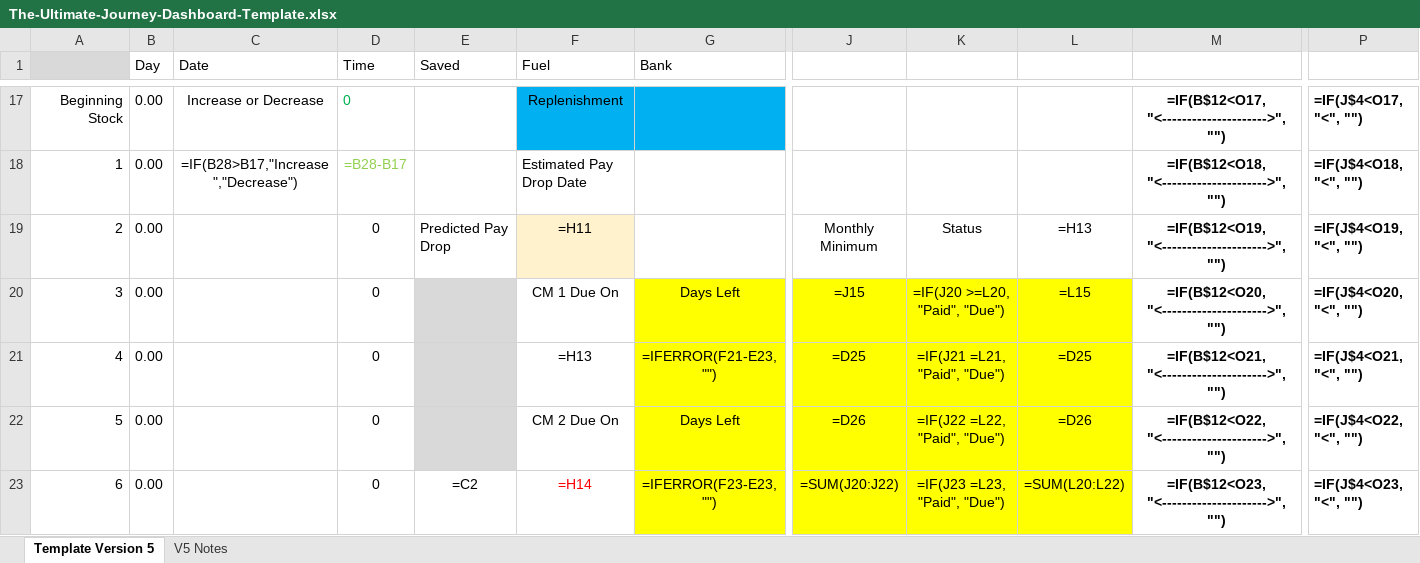
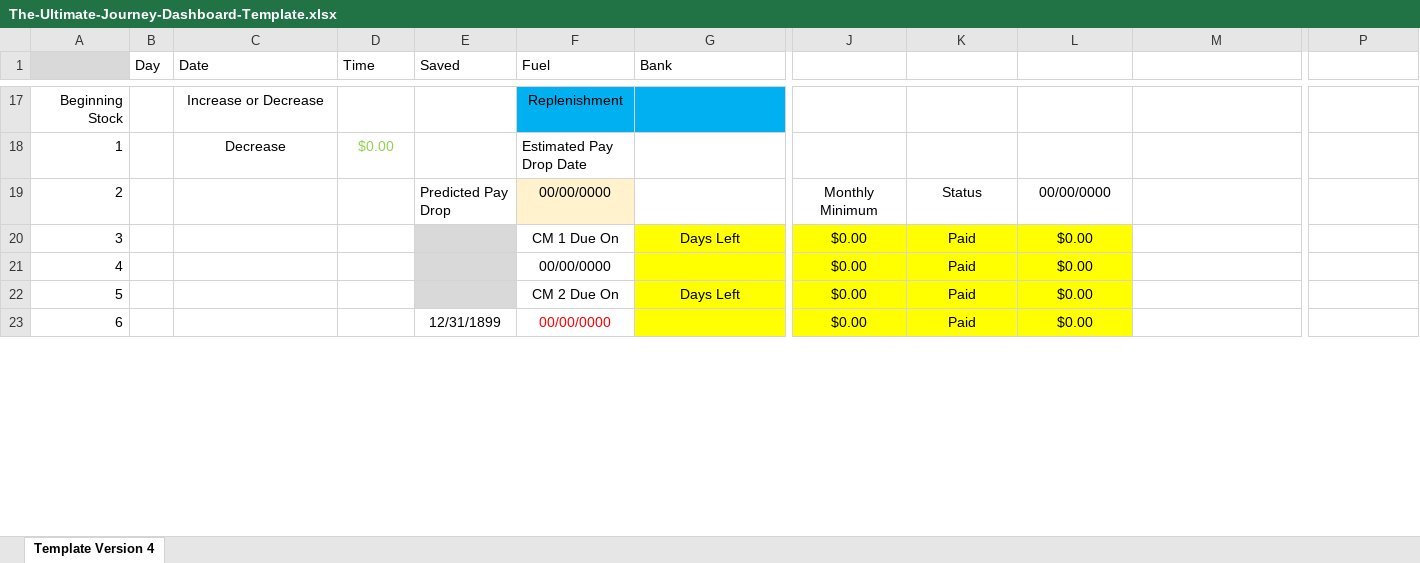
Before and after one commit to palmtr3man/thispagedoesnotexist12345-info, an Excel workbook: downloads/The-Ultimate-Journey-Dashboard-Template.xlsx, sheet Template Version 4, drawn as a sheet; only a part is shown, gaps mark what is left out; values as stored, in another font and other column widths than the file's, no borders; formulas without a stored value are shown as written; removed rows and columns are numbered as before the commit, all else as after; rows hold the shown columns only; the diff covers the shown part only; the diff names each change by its address in the sheet, - before the commit and + after, or states it on an @@ line.

Commit message:
Fix dashboard spreadsheet download

```diff
--- a/downloads/The-Ultimate-Journey-Dashboard-Template.xlsx (sheet Template Version 4)
+++ b/downloads/The-Ultimate-Journey-Dashboard-Template.xlsx (sheet Template Version 4)
-sheet tab: Template Version 5
+sheet tab: Template Version 4
-sheet tab: V5 Notes
-B17:B22 (Day): 0.00
+B17:B22 (Day): (empty)
-D17 (Time): 0
+D17 (Time): (empty)
-M17: =IF(B$12<O17, "<--------------------->", "")
+M17: (empty)
-P17: =IF(J$4<O17, "<", "")
+P17: (empty)
-C18 (Date): =IF(B28>B17,"Increase","Decrease")
+C18 (Date): Decrease
-D18 (Time): =B28-B17
+D18 (Time): $0.00
-M18: =IF(B$12<O18, "<--------------------->", "")
+M18: (empty)
-P18: =IF(J$4<O18, "<", "")
+P18: (empty)
-D19:D22 (Time): 0
+D19:D22 (Time): (empty)
-F19 (Fuel): =H11
+F19 (Fuel): 00/00/0000
-L19: =H13
+L19: 00/00/0000
-M19: =IF(B$12<O19, "<--------------------->", "")
+M19: (empty)
-P19: =IF(J$4<O19, "<", "")
+P19: (empty)
-J20: =J15
+J20: $0.00
-K20: =IF(J20 >=L20, "Paid", "Due")
+K20: Paid
-L20: =L15
+L20: $0.00
-M20: =IF(B$12<O20, "<--------------------->", "")
+M20: (empty)
-P20: =IF(J$4<O20, "<", "")
+P20: (empty)
-F21 (Fuel): =H13
+F21 (Fuel): 00/00/0000
-G21 (Bank): =IFERROR(F21-E23, "")
+G21 (Bank): (empty)
-J21: =D25
+J21: $0.00
-K21: =IF(J21 =L21, "Paid", "Due")
+K21: Paid
-L21: =D25
+L21: $0.00
-M21: =IF(B$12<O21, "<--------------------->", "")
+M21: (empty)
-P21: =IF(J$4<O21, "<", "")
+P21: (empty)
-J22: =D26
+J22: $0.00
-K22: =IF(J22 =L22, "Paid", "Due")
+K22: Paid
-L22: =D26
+L22: $0.00
-M22: =IF(B$12<O22, "<--------------------->", "")
+M22: (empty)
-P22: =IF(J$4<O22, "<", "")
+P22: (empty)
-row 23: 6 | 0.00 |  | 0 | =C2 | =H14 | =IFERROR(F23-E23, "") | =SUM(J20:J22) | =IF(J23 =L23, "Paid", "Due") | =SUM(L20:L22) | =IF(B$12<O23, "<--------------------->", "") | =IF(J$4<O23, "<", "")
+row 23: 6 |  |  |  | 12/31/1899 | 00/00/0000 |  | $0.00 | Paid | $0.00
```
Also changed, not shown: 32 added rows, 32 removed rows, 32 edited cells and cell formats elsewhere in this sheet, 1 other file.
